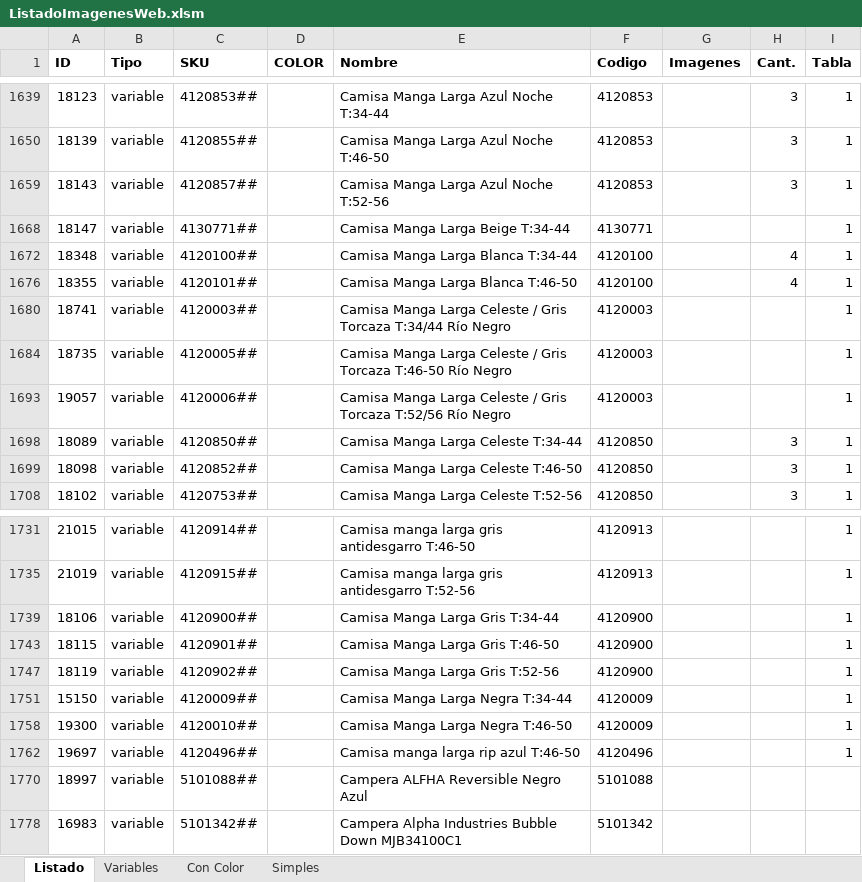
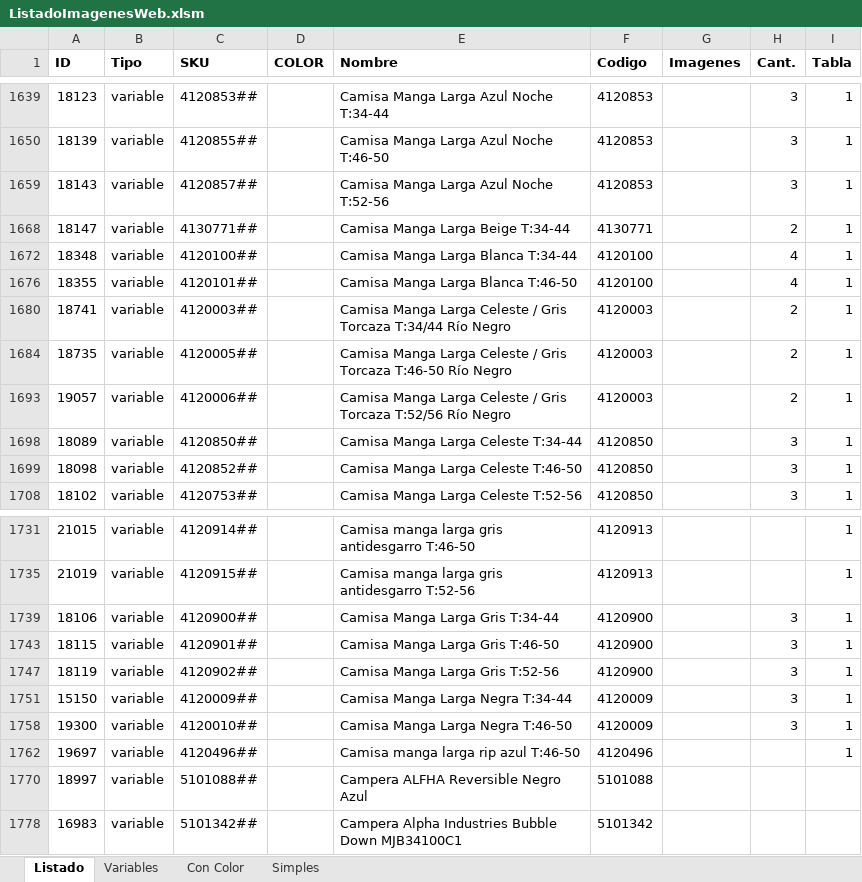
Before and after one commit to edgardoraul/archivos_bat, an Excel workbook: ListadoImagenesWeb.xlsm, sheet Listado, drawn as a sheet; only a part is shown, gaps mark what is left out; values as stored, in another font and other column widths than the file's, no borders; the diff names each change by its address in the sheet, - before the commit and + after, or states it on an @@ line.

Commit message:
Completas las camisas mangas largas bat

```diff
--- a/ListadoImagenesWeb.xlsm (sheet Listado)
+++ b/ListadoImagenesWeb.xlsm (sheet Listado)
-H1668 (Cant.): (empty)
+H1668 (Cant.): 2
-H1680 (Cant.): (empty)
+H1680 (Cant.): 2
-H1684 (Cant.): (empty)
+H1684 (Cant.): 2
-H1693 (Cant.): (empty)
+H1693 (Cant.): 2
-H1739 (Cant.): (empty)
+H1739 (Cant.): 3
-H1743 (Cant.): (empty)
+H1743 (Cant.): 3
-H1747 (Cant.): (empty)
+H1747 (Cant.): 3
-H1751 (Cant.): (empty)
+H1751 (Cant.): 3
-H1758 (Cant.): (empty)
+H1758 (Cant.): 3
```
